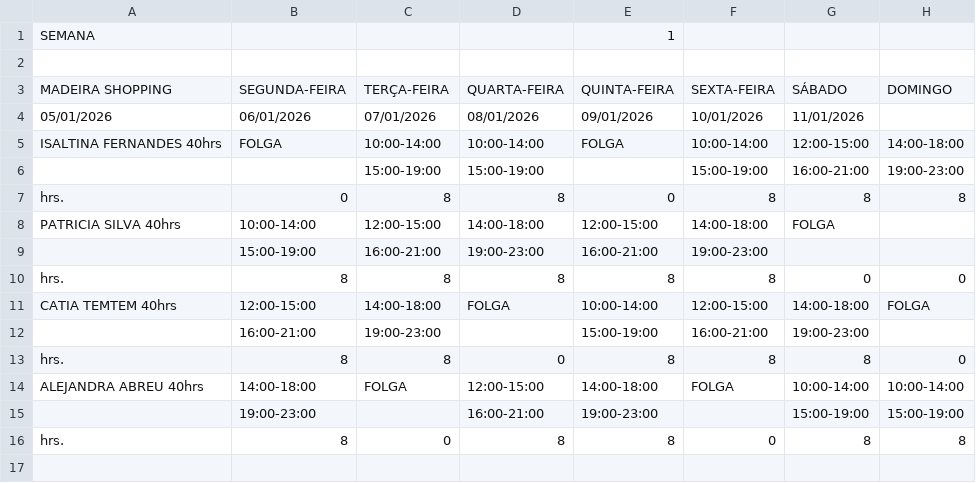
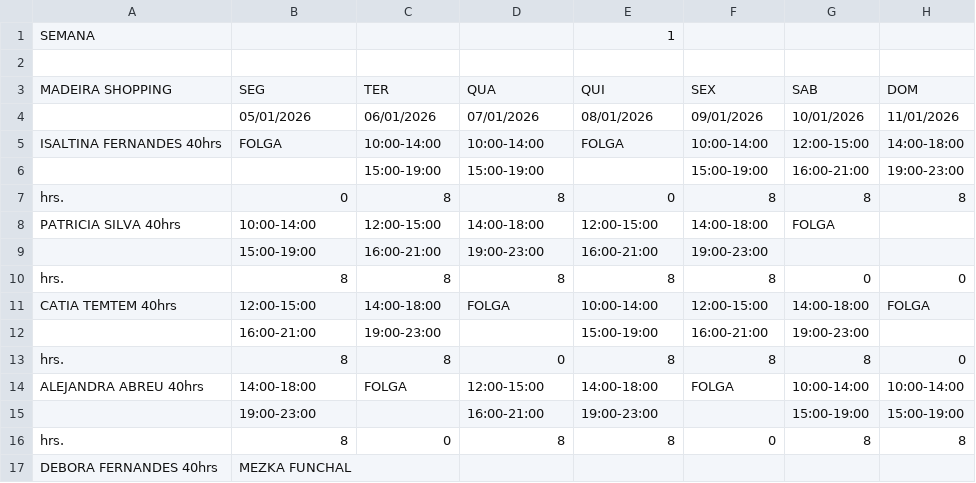
Before and after one commit to wakzome/Wakzome, a CSV file: datosfnc.csv, drawn as a sheet; removed rows and columns are numbered as before the commit, all else as after; the diff names each change by its address in the sheet, - before the commit and + after, or states it on an @@ line.

Commit message:
Add files via upload

```diff
--- a/datosfnc.csv
+++ b/datosfnc.csv
-row 3: MADEIRA SHOPPING | SEGUNDA-FEIRA | TERÇA-FEIRA | QUARTA-FEIRA | QUINTA-FEIRA | SEXTA-FEIRA | SÁBADO | DOMINGO
-row 4: 05/01/2026 | 06/01/2026 | 07/01/2026 | 08/01/2026 | 09/01/2026 | 10/01/2026 | 11/01/2026
+row 3: MADEIRA SHOPPING | SEG | TER | QUA | QUI | SEX | SAB | DOM
+row 4:  | 05/01/2026 | 06/01/2026 | 07/01/2026 | 08/01/2026 | 09/01/2026 | 10/01/2026 | 11/01/2026
+row 17: DEBORA FERNANDES 40hrs | MEZKA FUNCHAL
```
